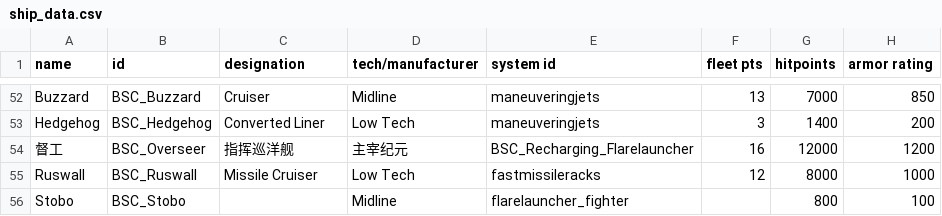
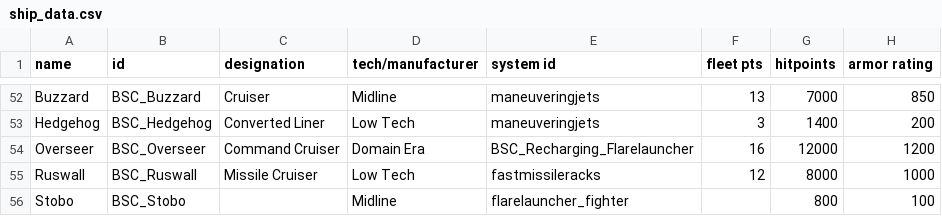
Before and after one commit to teamleaderleo/bsc-compare, a CSV file: BSC 0.1.98.7 English/data/hulls/ship_data.csv, drawn as a sheet; only a part is shown, gaps mark what is left out; the diff names each change by its address in the sheet, - before the commit and + after, or states it on an @@ line.

```diff
--- a/BSC 0.1.98.7 English/data/hulls/ship_data.csv
+++ b/BSC 0.1.98.7 English/data/hulls/ship_data.csv
-A54 (name): 督工
+A54 (name): Overseer
-C54 (designation): 指挥巡洋舰
+C54 (designation): Command Cruiser
-D54 (tech/manufacturer): 主宰纪元
+D54 (tech/manufacturer): Domain Era
```
Also changed, not shown: BSC 0.1.98.7 English/data/hulls/wing_data.csv, BSC 0.1.98.7 English/data/strings/descriptions.csv, 3 other files.
